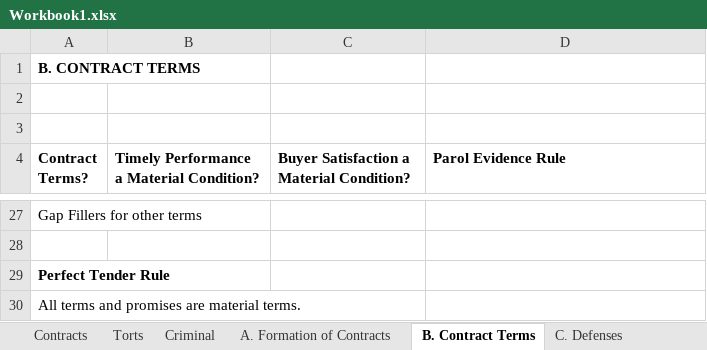
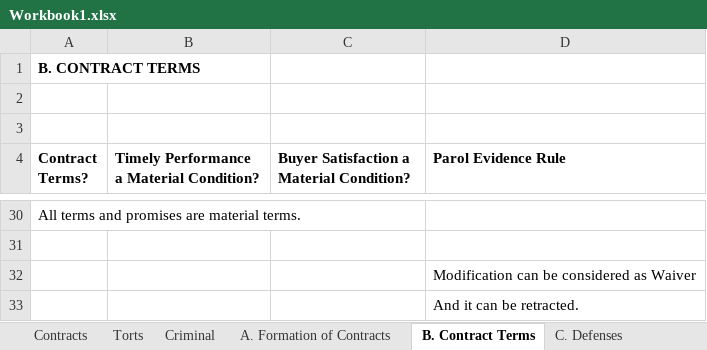
Before and after one commit to manishkhanchandani/classesrfeb, an Excel workbook: manish/courseLaw/LMR/Workbook1.xlsx, sheet B. Contract Terms, drawn as a sheet; only a part is shown, gaps mark what is left out; values as stored, in another font and other column widths than the file's, no borders; removed rows and columns are numbered as before the commit, all else as after; the diff covers the shown part only; the diff names each change by its address in the sheet, - before the commit and + after, or states it on an @@ line.

```diff
--- a/manish/courseLaw/LMR/Workbook1.xlsx (sheet B. Contract Terms)
+++ b/manish/courseLaw/LMR/Workbook1.xlsx (sheet B. Contract Terms)
-A30 (Contract Terms?): Gap Fillers for other terms
+A30 (Contract Terms?): All terms and promises are material terms.
-row 29: Perfect Tender Rule
-row 30: All terms and promises are material terms.
+row 32:  |  |  | Modification can be considered as Waiver
+row 33:  |  |  | And it can be retracted.
```
Also changed, not shown: 5 added rows, 2 removed rows and 12 edited cells elsewhere in this sheet, sheet C. Defenses, sheet E. Breach.
